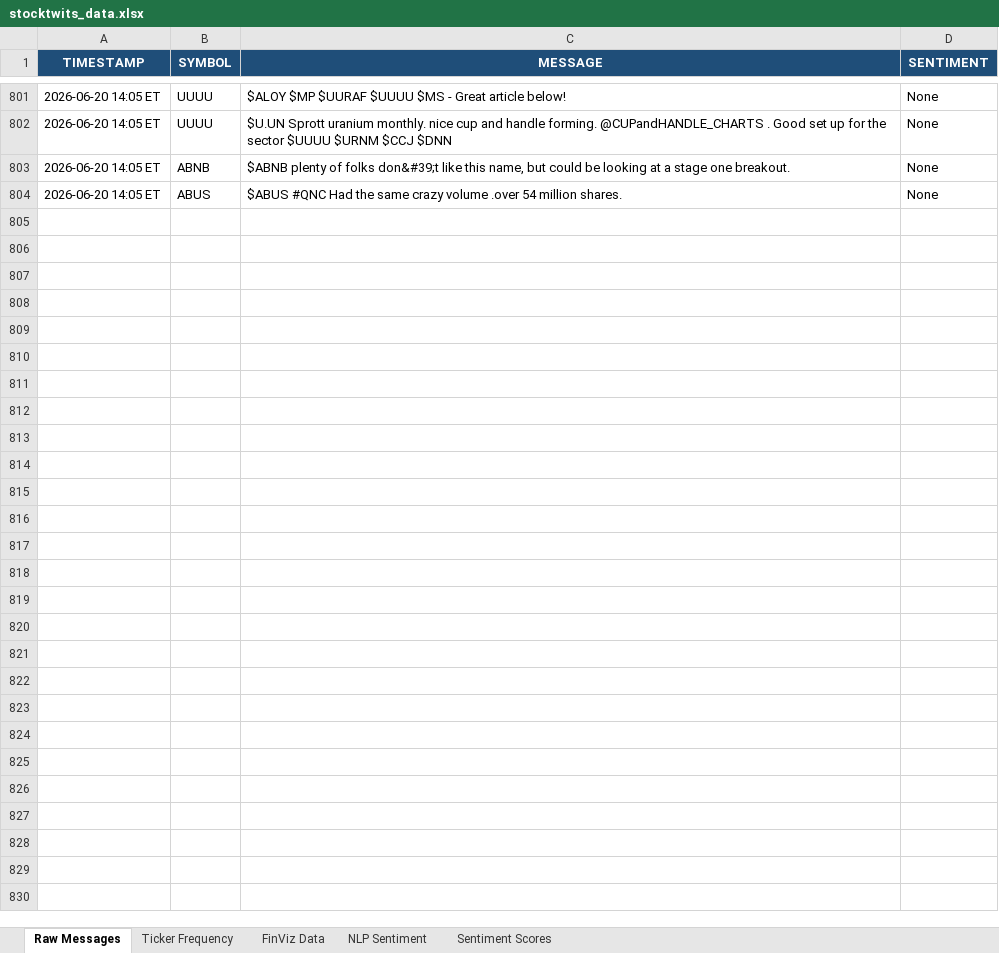
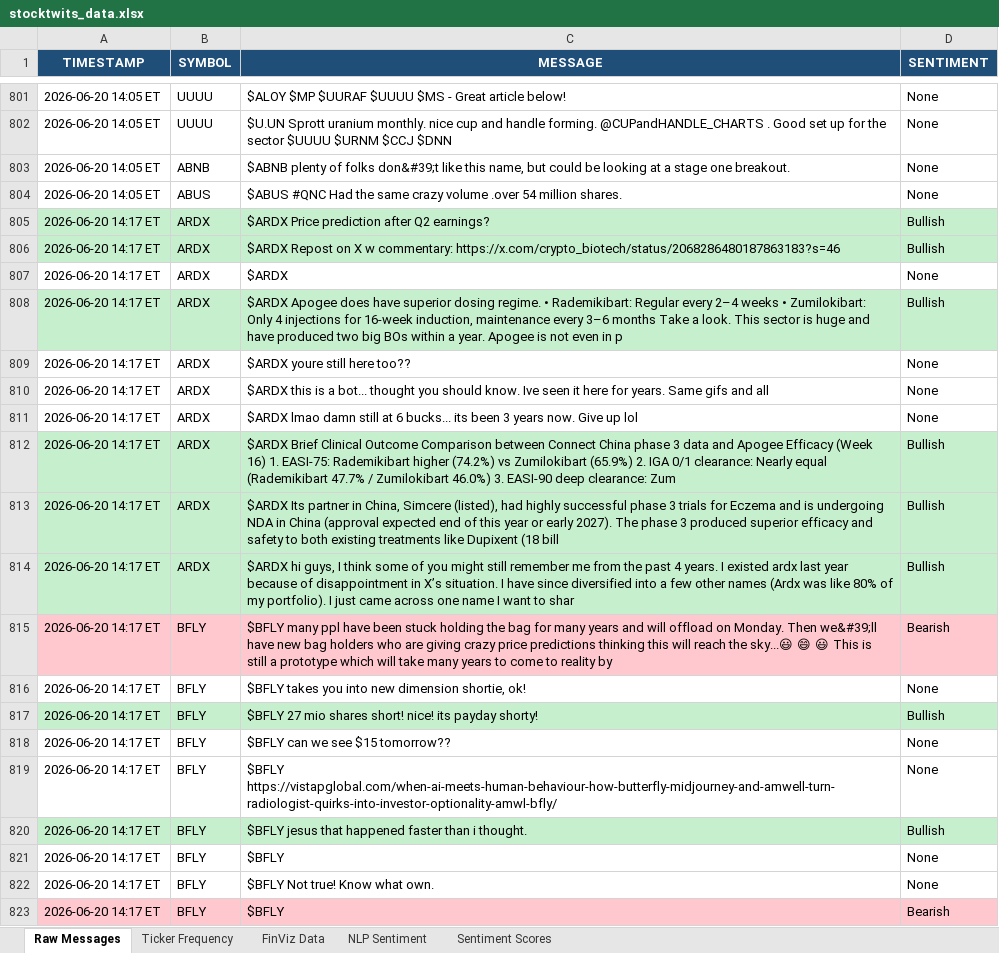
Before and after one commit to 7scgb4t8vc-cpu/stocktwits-collector, an Excel workbook: data/stocktwits_data.xlsx, sheet Raw Messages, drawn as a sheet; only a part is shown, gaps mark what is left out; values as stored, in another font and other column widths than the file's, no borders; the diff covers the shown part only; the diff names each change by its address in the sheet, - before the commit and + after, or states it on an @@ line.

```diff
--- a/data/stocktwits_data.xlsx (sheet Raw Messages)
+++ b/data/stocktwits_data.xlsx (sheet Raw Messages)
+row 805: 2026-06-20 14:17 ET | ARDX | $ARDX Price prediction after Q2 earnings? | Bullish
+row 806: 2026-06-20 14:17 ET | ARDX | $ARDX Repost on X w commentary: https://x.com/crypto_biotech/status/2068286480187863183?s=46 | Bullish
+row 807: 2026-06-20 14:17 ET | ARDX | $ARDX | None
+row 808: 2026-06-20 14:17 ET | ARDX | $ARDX Apogee does have superior dosing regime. • Rademikibart: Regular every 2–4 weeks • Zumilokibart: Only 4 injections for 16-week induction, maintenance every 3–6 months Take a look. This sector is huge and have produced two big BOs within a year. Apogee is not even in p | Bullish
+row 809: 2026-06-20 14:17 ET | ARDX | $ARDX youre still here too?? | None
+row 810: 2026-06-20 14:17 ET | ARDX | $ARDX this is a bot... thought you should know. Ive seen it here for years. Same gifs and all | None
+row 811: 2026-06-20 14:17 ET | ARDX | $ARDX lmao damn still at 6 bucks... its been 3 years now. Give up lol | None
+row 812: 2026-06-20 14:17 ET | ARDX | $ARDX Brief Clinical Outcome Comparison between Connect China phase 3 data and Apogee Efficacy (Week 16) 1. EASI-75: Rademikibart higher (74.2%) vs Zumilokibart (65.9%) 2. IGA 0/1 clearance: Nearly equal (Rademikibart 47.7% / Zumilokibart 46.0%) 3. EASI-90 deep clearance: Zum | Bullish
+row 813: 2026-06-20 14:17 ET | ARDX | $ARDX Its partner in China, Simcere (listed), had highly successful phase 3 trials for Eczema and is undergoing NDA in China (approval expected end of this year or early 2027). The phase 3 produced superior efficacy and safety to both existing treatments like Dupixent (18 bill | Bullish
+row 814: 2026-06-20 14:17 ET | ARDX | $ARDX hi guys, I think some of you might still remember me from the past 4 years. I existed ardx last year because of disappointment in X’s situation. I have since diversified into a few other names (Ardx was like 80% of my portfolio). I just came across one name I want to shar | Bullish
+row 815: 2026-06-20 14:17 ET | BFLY | $BFLY many ppl have been stuck holding the bag for many years and will offload on Monday. Then we&#39;ll have new bag holders who are giving crazy price predictions thinking this will reach the sky...😃 😄 😃 This is still a prototype which will take many years to come to reality by | Bearish
+row 816: 2026-06-20 14:17 ET | BFLY | $BFLY takes you into new dimension shortie, ok! | None
+row 817: 2026-06-20 14:17 ET | BFLY | $BFLY 27 mio shares short! nice! its payday shorty! | Bullish
+row 818: 2026-06-20 14:17 ET | BFLY | $BFLY can we see $15 tomorrow?? | None
+row 819: 2026-06-20 14:17 ET | BFLY | $BFLY https://vistapglobal.com/when-ai-meets-human-behaviour-how-butterfly-midjourney-and-amwell-turn-radiologist-quirks-into-investor-optionality-amwl-bfly/ | None
+row 820: 2026-06-20 14:17 ET | BFLY | $BFLY jesus that happened faster than i thought. | Bullish
+row 821: 2026-06-20 14:17 ET | BFLY | $BFLY | None
+row 822: 2026-06-20 14:17 ET | BFLY | $BFLY Not true! Know what own. | None
+row 823: 2026-06-20 14:17 ET | BFLY | $BFLY | Bearish
```
Also changed, not shown: 31 added rows elsewhere in this sheet, sheet NLP Sentiment, sheet Ticker Frequency, sheet FinViz Data, sheet Sentiment Scores, 7 other files.
